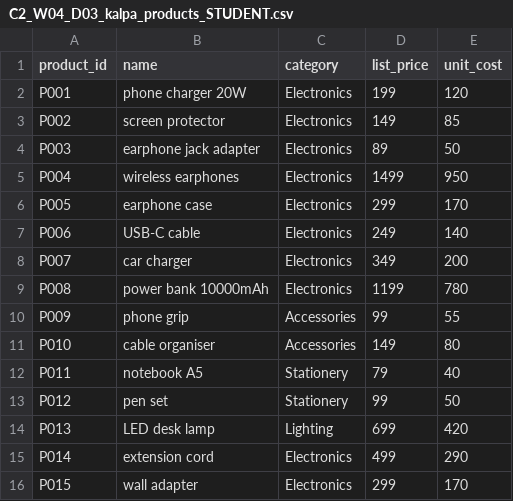
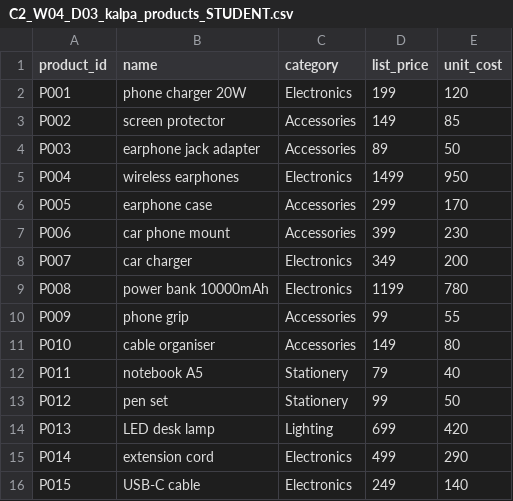
Before and after one commit to fde-academy-lab/c2-content-factory, a CSV file: content/W04/D3/data/C2_W04_D03_kalpa_products_STUDENT.csv, drawn as a sheet.

```diff
--- a/content/W04/D3/data/C2_W04_D03_kalpa_products_STUDENT.csv
+++ b/content/W04/D3/data/C2_W04_D03_kalpa_products_STUDENT.csv
@@ -2,7 +2,7 @@ product_id,name,category,list_price,unit_cost
 P001,phone charger 20W,Electronics,199,120
-P002,screen protector,Electronics,149,85
-P003,earphone jack adapter,Electronics,89,50
+P002,screen protector,Accessories,149,85
+P003,earphone jack adapter,Accessories,89,50
 P004,wireless earphones,Electronics,1499,950
-P005,earphone case,Electronics,299,170
-P006,USB-C cable,Electronics,249,140
+P005,earphone case,Accessories,299,170
+P006,car phone mount,Accessories,399,230
 P007,car charger,Electronics,349,200
@@ -15,2 +15,2 @@ P013,LED desk lamp,Lighting,699,420
 P014,extension cord,Electronics,499,290
-P015,wall adapter,Electronics,299,170
+P015,USB-C cable,Electronics,249,140
```
Also changed, not shown: content/W04/D3/data/C2_W04_D03_twelve_rows_STUDENT.csv, 36 other files.
